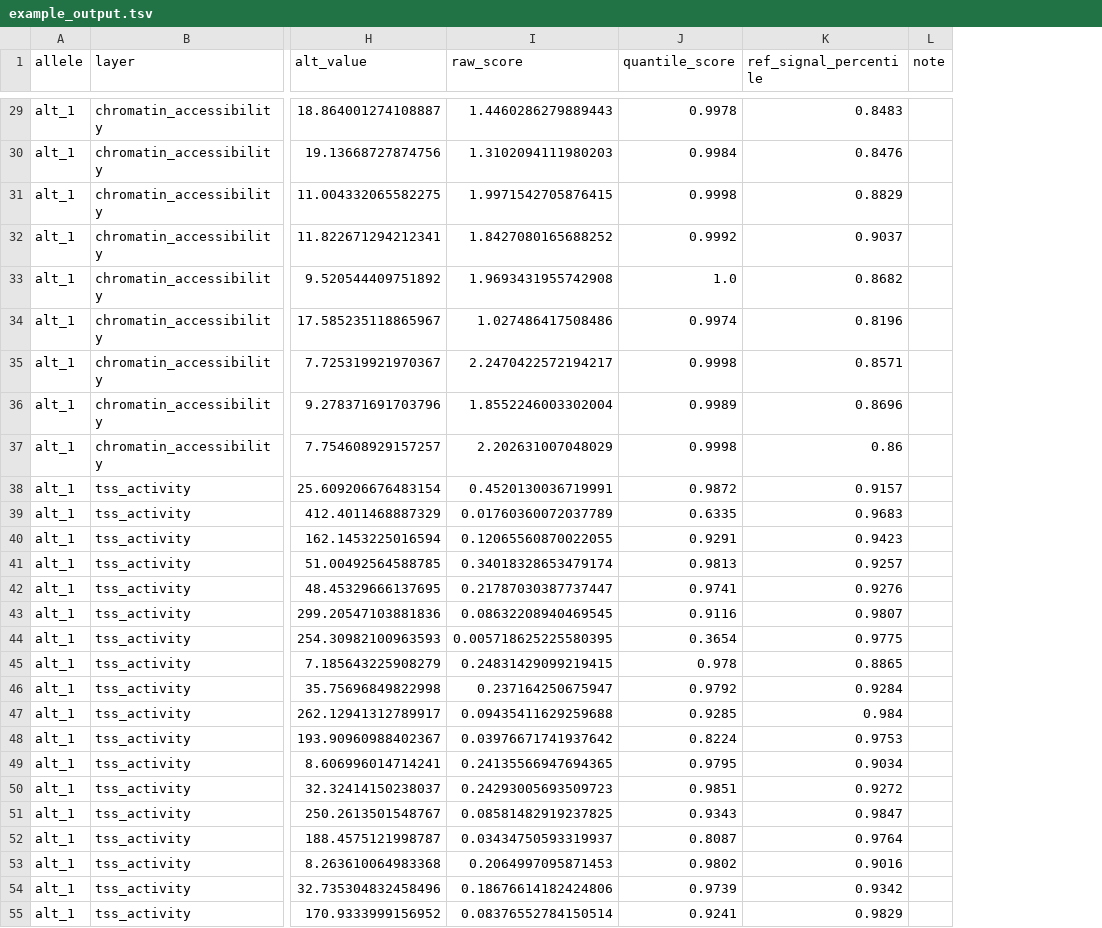
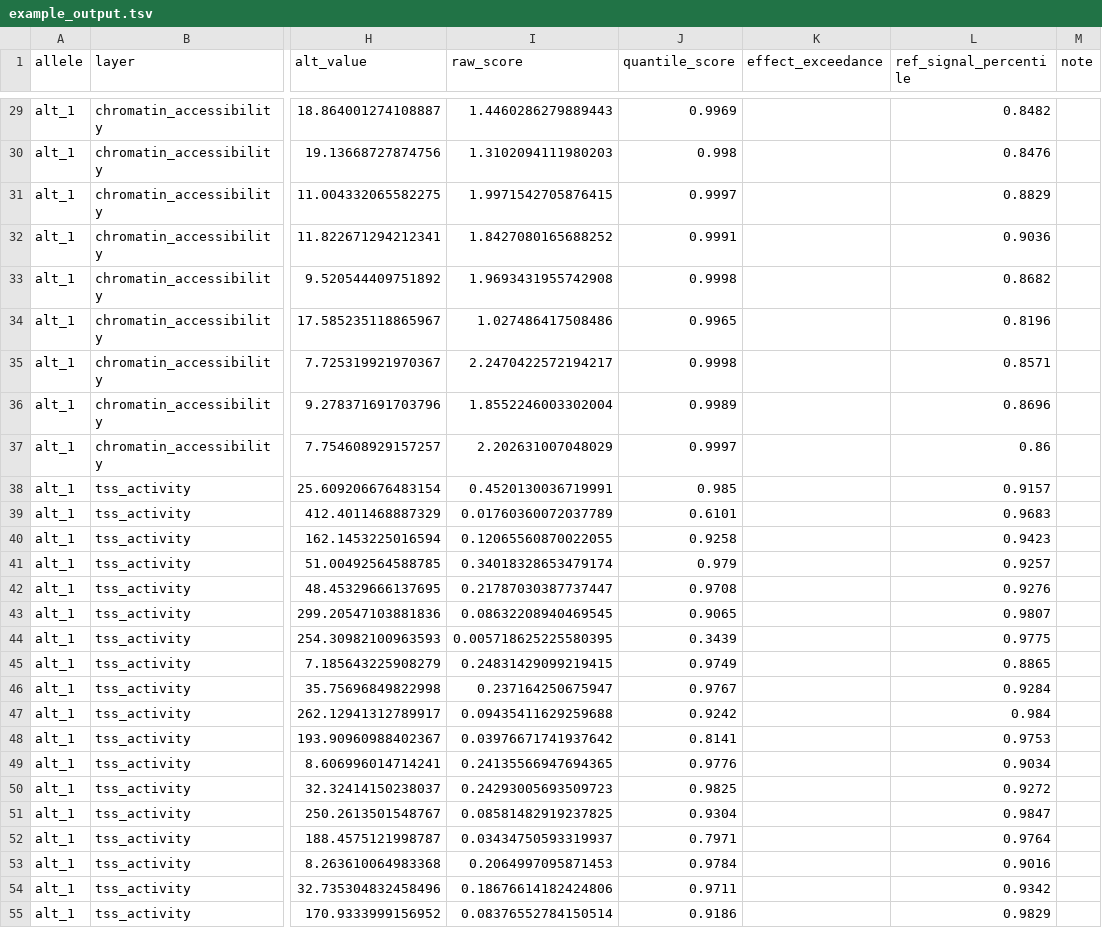
Before and after one commit to pinellolab/chorus, a TSV file: examples/walkthroughs/variant_analysis/SORT1_enformer/example_output.tsv, drawn as a sheet; only a part is shown, gaps mark what is left out; addresses are those after the commit; the diff covers the shown part only; the diff names each change by its address in the sheet, - before the commit and + after, or states it on an @@ line.

```diff
--- a/examples/walkthroughs/variant_analysis/SORT1_enformer/example_output.tsv
+++ b/examples/walkthroughs/variant_analysis/SORT1_enformer/example_output.tsv
+column K (effect_exceedance), empty
-J29 (quantile_score): 0.9978
+J29 (quantile_score): 0.9969
-L29 (ref_signal_percentile): 0.8483
+L29 (ref_signal_percentile): 0.8482
-J30 (quantile_score): 0.9984
+J30 (quantile_score): 0.998
-J31 (quantile_score): 0.9998
+J31 (quantile_score): 0.9997
-J32 (quantile_score): 0.9992
+J32 (quantile_score): 0.9991
-L32 (ref_signal_percentile): 0.9037
+L32 (ref_signal_percentile): 0.9036
-J33 (quantile_score): 1.0
+J33 (quantile_score): 0.9998
-J34 (quantile_score): 0.9974
+J34 (quantile_score): 0.9965
-J37 (quantile_score): 0.9998
+J37 (quantile_score): 0.9997
-J38 (quantile_score): 0.9872
+J38 (quantile_score): 0.985
-J39 (quantile_score): 0.6335
+J39 (quantile_score): 0.6101
-J40 (quantile_score): 0.9291
+J40 (quantile_score): 0.9258
-J41 (quantile_score): 0.9813
+J41 (quantile_score): 0.979
-J42 (quantile_score): 0.9741
+J42 (quantile_score): 0.9708
-J43 (quantile_score): 0.9116
+J43 (quantile_score): 0.9065
-J44 (quantile_score): 0.3654
+J44 (quantile_score): 0.3439
-J45 (quantile_score): 0.978
+J45 (quantile_score): 0.9749
-J46 (quantile_score): 0.9792
+J46 (quantile_score): 0.9767
-J47 (quantile_score): 0.9285
+J47 (quantile_score): 0.9242
-J48 (quantile_score): 0.8224
+J48 (quantile_score): 0.8141
-J49 (quantile_score): 0.9795
+J49 (quantile_score): 0.9776
-J50 (quantile_score): 0.9851
+J50 (quantile_score): 0.9825
-J51 (quantile_score): 0.9343
+J51 (quantile_score): 0.9304
-J52 (quantile_score): 0.8087
+J52 (quantile_score): 0.7971
-J53 (quantile_score): 0.9802
+J53 (quantile_score): 0.9784
-J54 (quantile_score): 0.9739
+J54 (quantile_score): 0.9711
-J55 (quantile_score): 0.9241
+J55 (quantile_score): 0.9186
```
Also changed, not shown: 55 edited cells elsewhere in this file, examples/walkthroughs/variant_analysis/BCL11A_rs1427407/example_output.tsv, examples/walkthroughs/variant_analysis/FTO_rs1421085/example_output.tsv, 20 other files.
